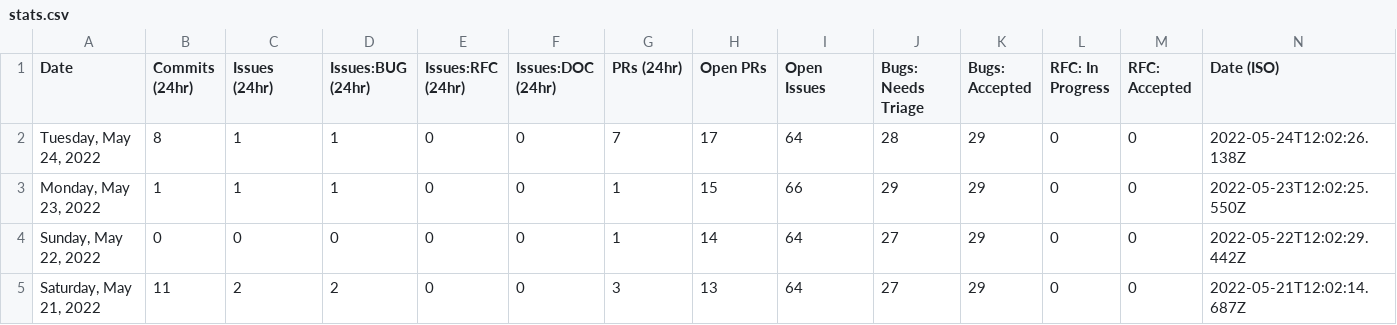
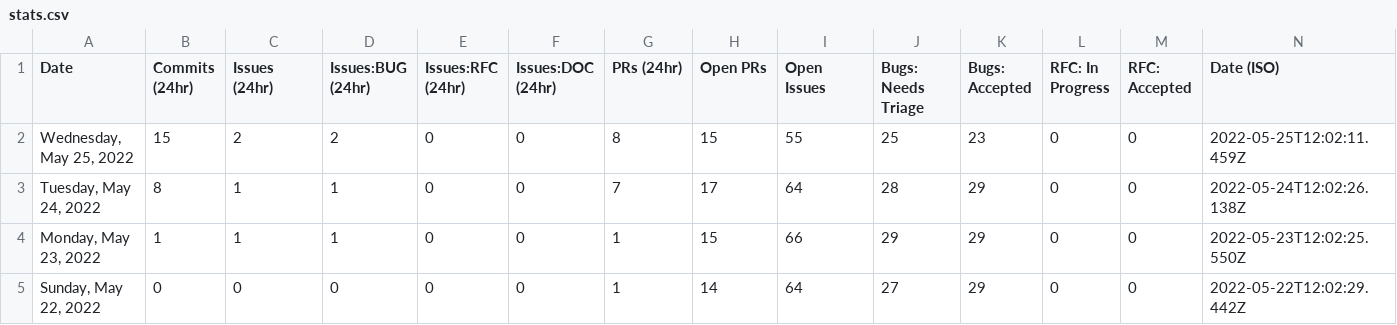
Before and after one commit to carmen16gm/astro, a CSV file: scripts/stats/stats.csv, drawn as a sheet; only a part is shown; the shorter side is filled out with more unchanged rows; the diff names each change by its address in the sheet, - before the commit and + after, or states it on an @@ line.

```diff
--- a/scripts/stats/stats.csv
+++ b/scripts/stats/stats.csv
+row 2: Wednesday, May 25, 2022 | 15 | 2 | 2 | 0 | 0 | 8 | 15 | 55 | 25 | 23 | 0 | 0 | 2022-05-25T12:02:11.459Z
```
